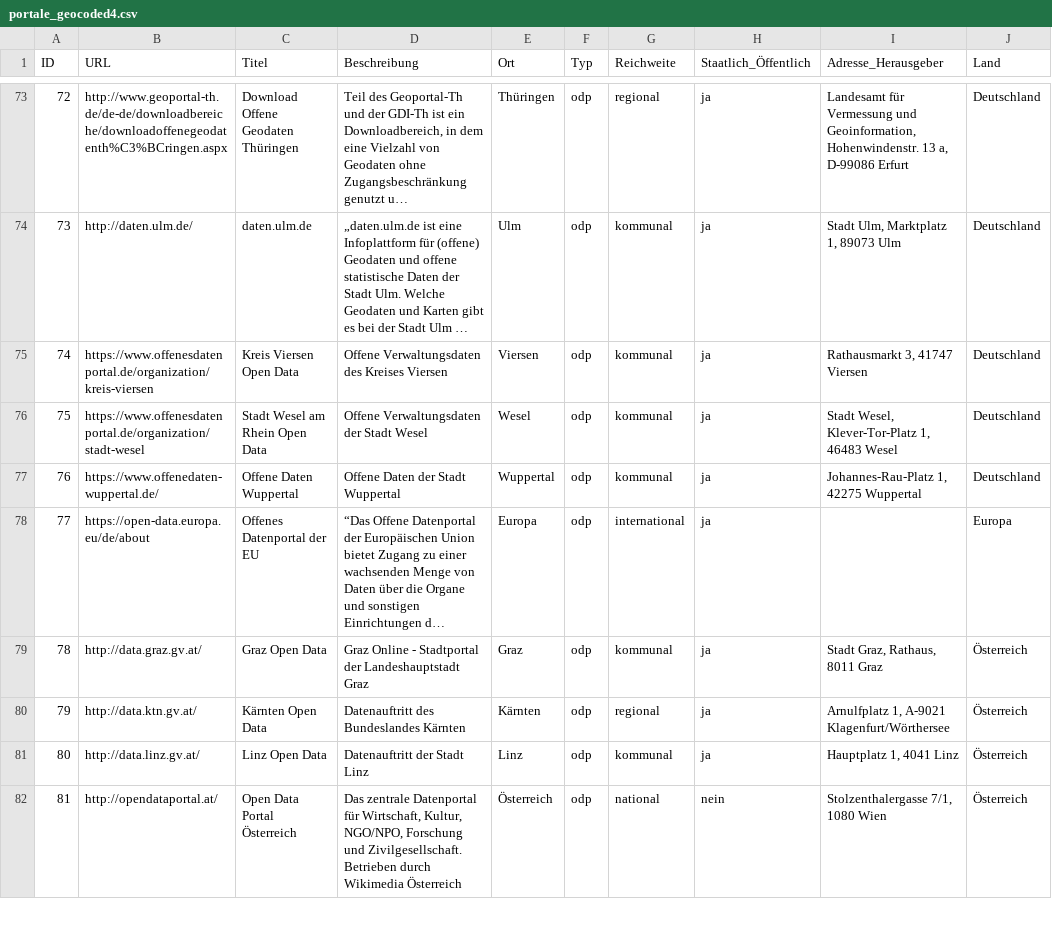
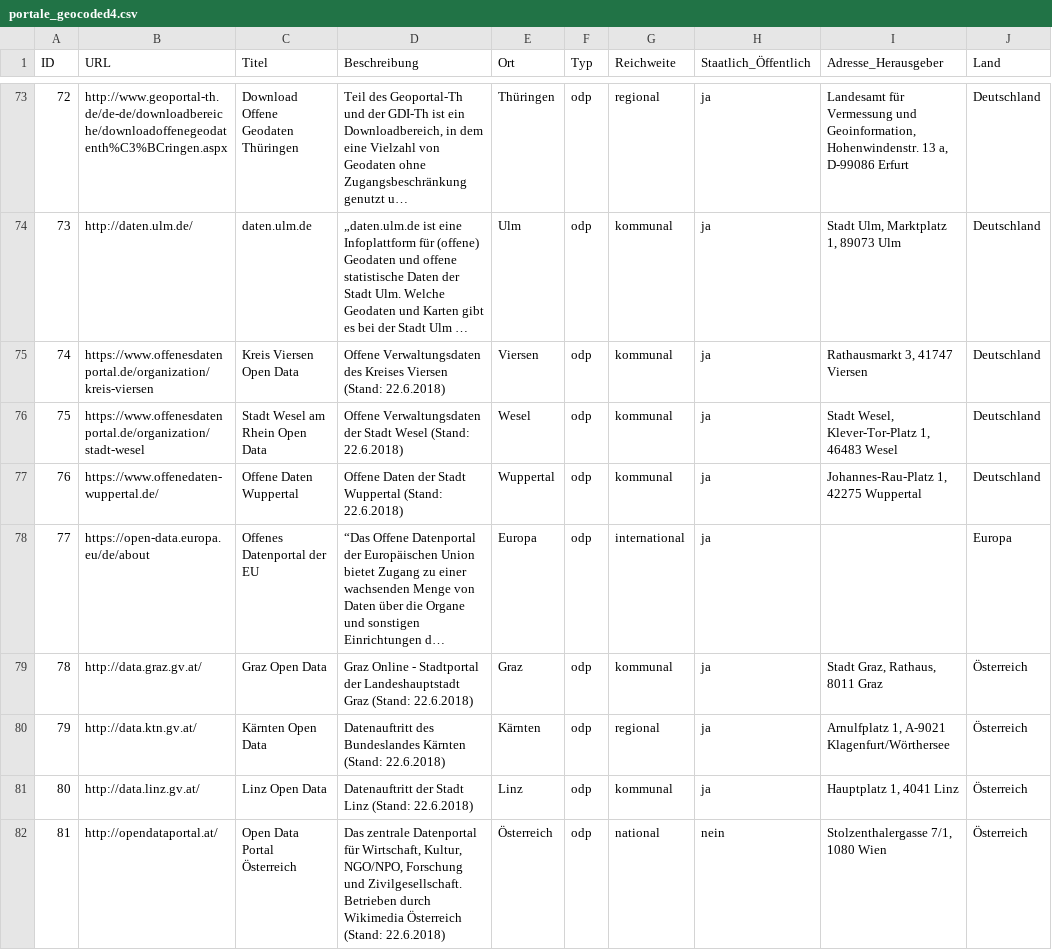
Before and after one commit to opengeoedu/opengeoedu.github.io, a CSV file: data/portale_geocoded4.csv, drawn as a sheet; only a part is shown, gaps mark what is left out; long unchanged cells end in …; the diff covers the shown part only; the diff names each change by its address in the sheet, - before the commit and + after, or states it on an @@ line.

Commit message:
update dates updated

```diff
--- a/data/portale_geocoded4.csv
+++ b/data/portale_geocoded4.csv
-D75 (Beschreibung): …Kreises Viersen
+D75 (Beschreibung): …Kreises Viersen (Stand: 22.6.2018)
-D76 (Beschreibung): …Stadt Wesel
+D76 (Beschreibung): …Stadt Wesel (Stand: 22.6.2018)
-D77 (Beschreibung): Offene Daten der Stadt Wuppertal
+D77 (Beschreibung): Offene Daten der Stadt Wuppertal (Stand: 22.6.2018)
-D79 (Beschreibung): …Landeshauptstadt Graz
+D79 (Beschreibung): …Landeshauptstadt Graz (Stand: 22.6.2018)
-D80 (Beschreibung): …Bundeslandes Kärnten
+D80 (Beschreibung): …Bundeslandes Kärnten (Stand: 22.6.2018)
-D81 (Beschreibung): Datenauftritt der Stadt Linz
+D81 (Beschreibung): Datenauftritt der Stadt Linz (Stand: 22.6.2018)
-D82 (Beschreibung): …Wikimedia Österreich
+D82 (Beschreibung): …Wikimedia Österreich (Stand: 22.6.2018)
```
Also changed, not shown: 29 edited cells elsewhere in this file.
